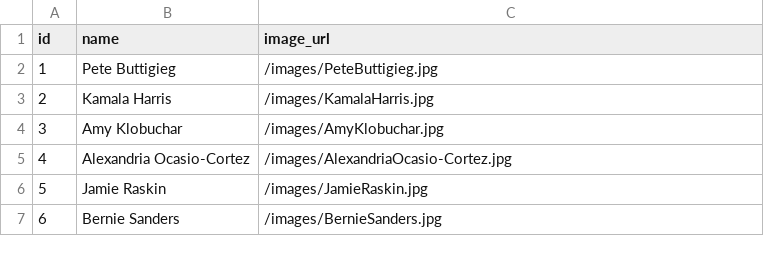
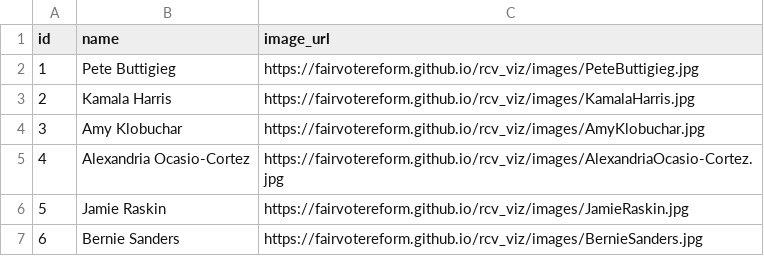
Before and after one commit to fairvotereform/rcv_viz, a CSV file: data/nov2022_surveyusa_maine_poll/candidates_dem_pres.csv, drawn as a sheet.

Commit message:
Update candidates_dem_pres.csv

```diff
--- a/data/nov2022_surveyusa_maine_poll/candidates_dem_pres.csv
+++ b/data/nov2022_surveyusa_maine_poll/candidates_dem_pres.csv
@@ -1,7 +1,7 @@
 id,name,image_url
-1,Pete Buttigieg,/images/PeteButtigieg.jpg
-2,Kamala Harris,/images/KamalaHarris.jpg
-3,Amy Klobuchar,/images/AmyKlobuchar.jpg
-4,Alexandria Ocasio-Cortez,/images/AlexandriaOcasio-Cortez.jpg
-5,Jamie Raskin,/images/JamieRaskin.jpg
-6,Bernie Sanders,/images/BernieSanders.jpg
+1,Pete Buttigieg,https://fairvotereform.github.io/rcv_viz/images/PeteButtigieg.jpg
+2,Kamala Harris,https://fairvotereform.github.io/rcv_viz/images/KamalaHarris.jpg
+3,Amy Klobuchar,https://fairvotereform.github.io/rcv_viz/images/AmyKlobuchar.jpg
+4,Alexandria Ocasio-Cortez,https://fairvotereform.github.io/rcv_viz/images/AlexandriaOcasio-Cortez.jpg
+5,Jamie Raskin,https://fairvotereform.github.io/rcv_viz/images/JamieRaskin.jpg
+6,Bernie Sanders,https://fairvotereform.github.io/rcv_viz/images/BernieSanders.jpg
```
